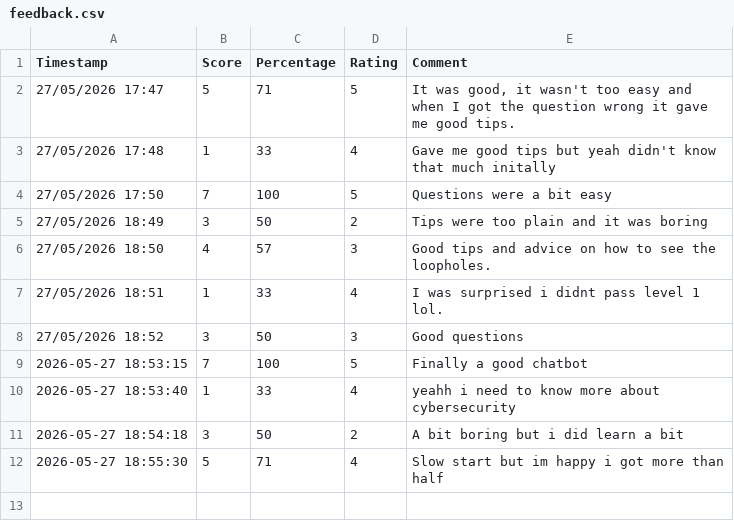
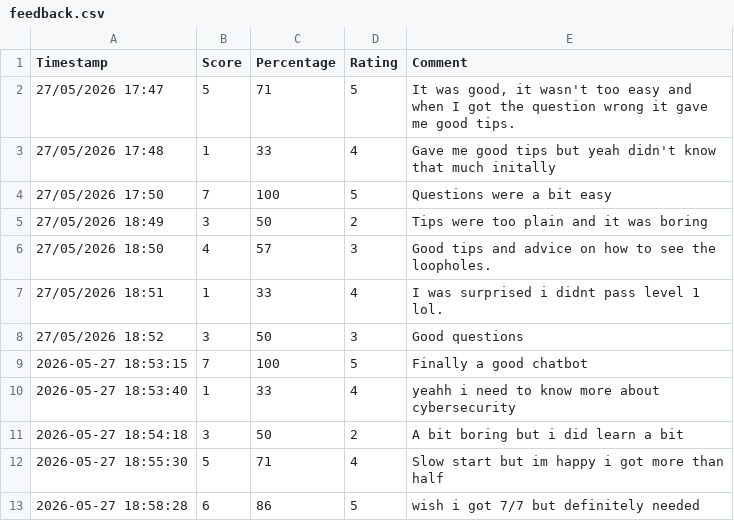
Before and after one commit to Eemz17/Chatbot-project, a CSV file: feedback.csv, drawn as a sheet; the diff names each change by its address in the sheet, - before the commit and + after, or states it on an @@ line.

Commit message:
Update feedback.csv

```diff
--- a/feedback.csv
+++ b/feedback.csv
+row 13: 2026-05-27 18:58:28 | 6 | 86 | 5 | wish i got 7/7 but definitely needed
```
